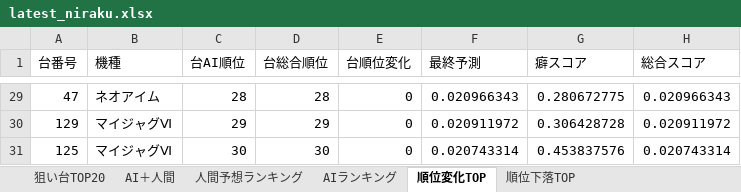
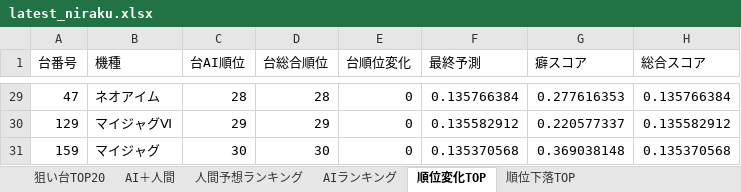
Before and after one commit to yuki061563-debug/juggler-assistant, an Excel workbook: latest_niraku.xlsx, sheet 順位変化TOP, drawn as a sheet; only a part is shown, gaps mark what is left out; values as stored, in another font and other column widths than the file's, no borders; removed rows and columns are numbered as before the commit, all else as after; the diff covers the shown part only; the diff names each change by its address in the sheet, - before the commit and + after, or states it on an @@ line.

```diff
--- a/latest_niraku.xlsx (sheet 順位変化TOP)
+++ b/latest_niraku.xlsx (sheet 順位変化TOP)
-F29 (最終予測): 0.020966343
+F29 (最終予測): 0.135766384
-G29 (癖スコア): 0.280672775
+G29 (癖スコア): 0.277616353
-H29 (総合スコア): 0.020966343
+H29 (総合スコア): 0.135766384
-F30 (最終予測): 0.020911972
+F30 (最終予測): 0.135582912
-G30 (癖スコア): 0.306428728
+G30 (癖スコア): 0.220577337
-H30 (総合スコア): 0.020911972
+H30 (総合スコア): 0.135582912
-row 31: 125 | マイジャグⅥ | 30 | 30 | 0 | 0.020743314 | 0.453837576 | 0.020743314
+row 31: 159 | マイジャグ | 30 | 30 | 0 | 0.135370568 | 0.369038148 | 0.135370568
```
Also changed, not shown: 22 added rows, 22 removed rows and 25 edited cells elsewhere in this sheet, sheet 人間予想ランキング, sheet AIランキング, sheet AI＋人間, sheet 順位下落TOP, sheet 狙い台TOP20.
